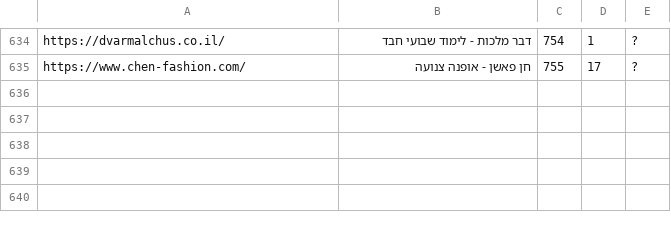
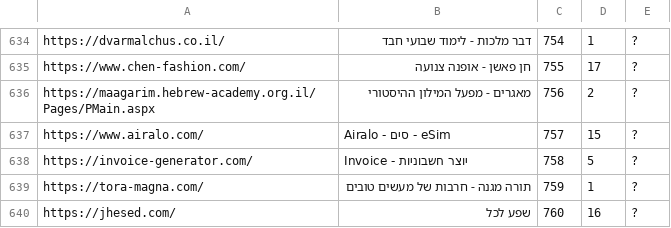
Before and after one commit to Zusman123/KosherWeb, a CSV file: sites.csv, drawn as a sheet; only a part is shown, gaps mark what is left out.

Commit message:
Update file

```diff
--- a/sites.csv
+++ b/sites.csv
@@ -635 +635,6 @@ https://dvarmalchus.co.il/,דבר מלכות - לימוד שבועי חבד,754,
 https://www.chen-fashion.com/,חן פאשן - אופנה צנועה,755,17,?
+https://maagarim.hebrew-academy.org.il/Pages/PMain.aspx,מאגרים - מפעל המילון ההיסטורי,756,2,?
+https://www.airalo.com/,Airalo - סים - eSim,757,15,?
+https://invoice-generator.com/,Invoice - יוצר חשבוניות,758,5,?
+https://tora-magna.com/,תורה מגנה - חרבות של מעשים טובים,759,1,?
+https://jhesed.com/,שפע לכל,760,16,?
```
